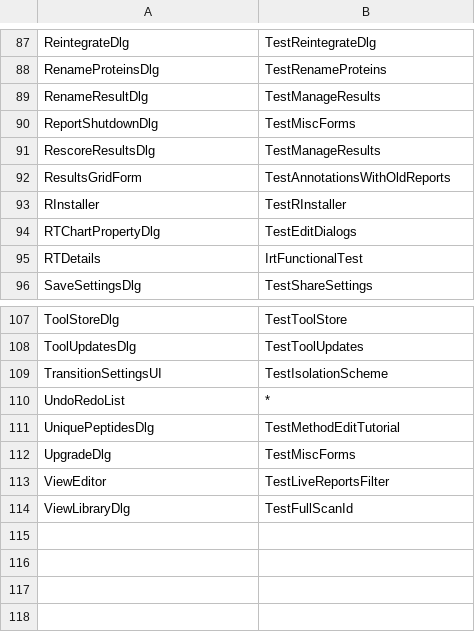
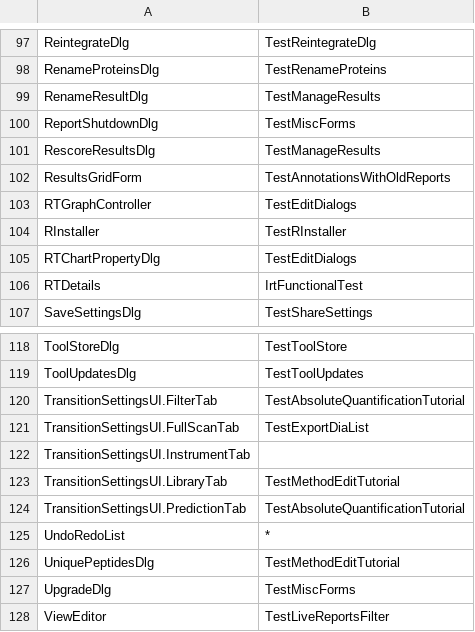
Before and after one commit to tomas-pluskal/pwiz, a CSV file: pwiz/pwiz_tools/Skyline/TestRunner/TestRunnerFormLookup.csv, drawn as a sheet; only a part is shown, gaps mark what is left out; the shorter side is filled out with more unchanged rows; the diff covers the shown part only.

```diff
--- a/pwiz/pwiz_tools/Skyline/TestRunner/TestRunnerFormLookup.csv
+++ b/pwiz/pwiz_tools/Skyline/TestRunner/TestRunnerFormLookup.csv
@@ -92,2 +102,3 @@ RescoreResultsDlg,TestManageResults
 ResultsGridForm,TestAnnotationsWithOldReports
+RTGraphController,TestEditDialogs
 RInstaller,TestRInstaller
@@ -108,3 +119,7 @@ ToolStoreDlg,TestToolStore
 ToolUpdatesDlg,TestToolUpdates
-TransitionSettingsUI,TestIsolationScheme
+TransitionSettingsUI.FilterTab,TestAbsoluteQuantificationTutorial
+TransitionSettingsUI.FullScanTab,TestExportDiaList
+TransitionSettingsUI.InstrumentTab,
+TransitionSettingsUI.LibraryTab,TestMethodEditTutorial
+TransitionSettingsUI.PredictionTab,TestAbsoluteQuantificationTutorial
 UndoRedoList,*
```
Also changed, not shown: 14 added rows, 4 removed rows and 1 edited cell elsewhere in this file, 8 other files.
